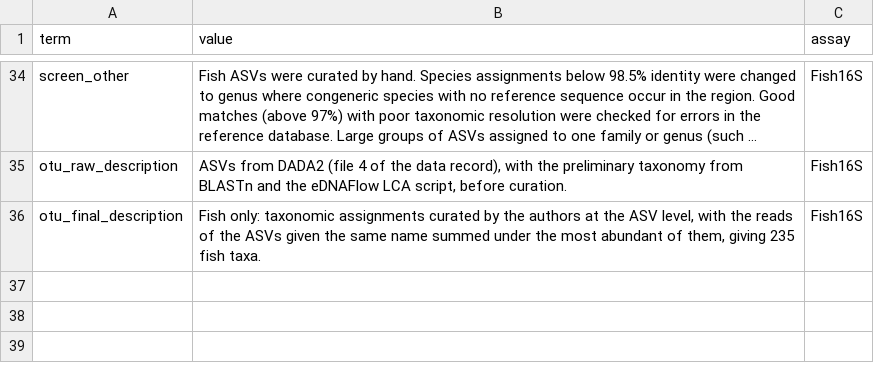
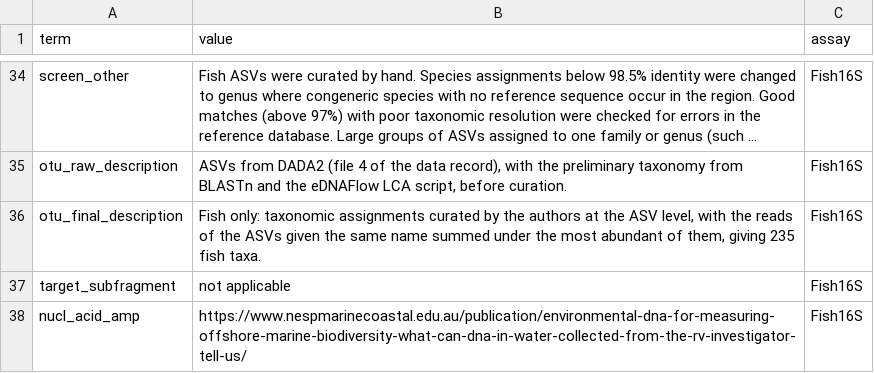
Before and after one commit to FAIR-eDNA/FAIRe-Galaxy, a TSV file: dev/faire_mapper_seames/project_values.tsv, drawn as a sheet; only a part is shown, gaps mark what is left out; long unchanged cells end in …; the diff names each change by its address in the sheet, - before the commit and + after, or states it on an @@ line.

```diff
--- a/dev/faire_mapper_seames/project_values.tsv
+++ b/dev/faire_mapper_seames/project_values.tsv
+row 37: target_subfragment | not applicable | Fish16S
+row 38: nucl_acid_amp | https://www.nespmarinecoastal.edu.au/publication/environmental-dna-for-measuring-offshore-marine-biodiversity-what-can-dna-in-water-collected-from-the-rv-investigator-tell-us/ | Fish16S
```
Also changed, not shown: 10 other files.
